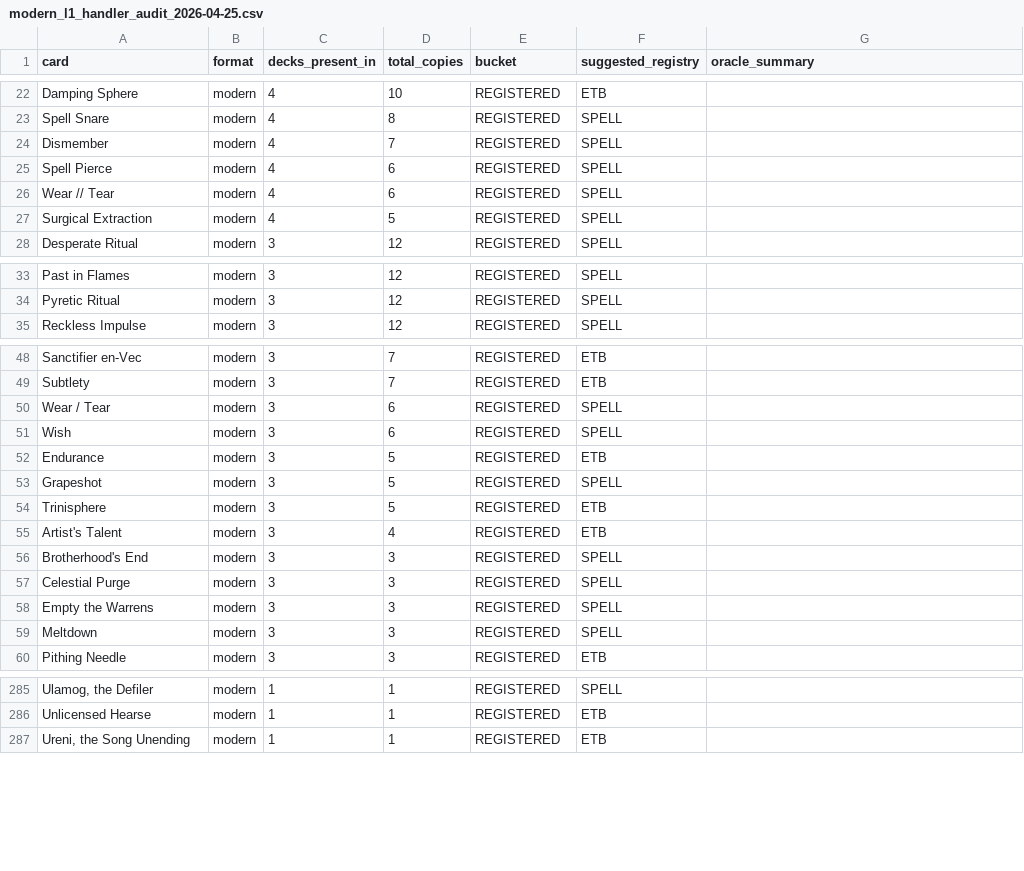
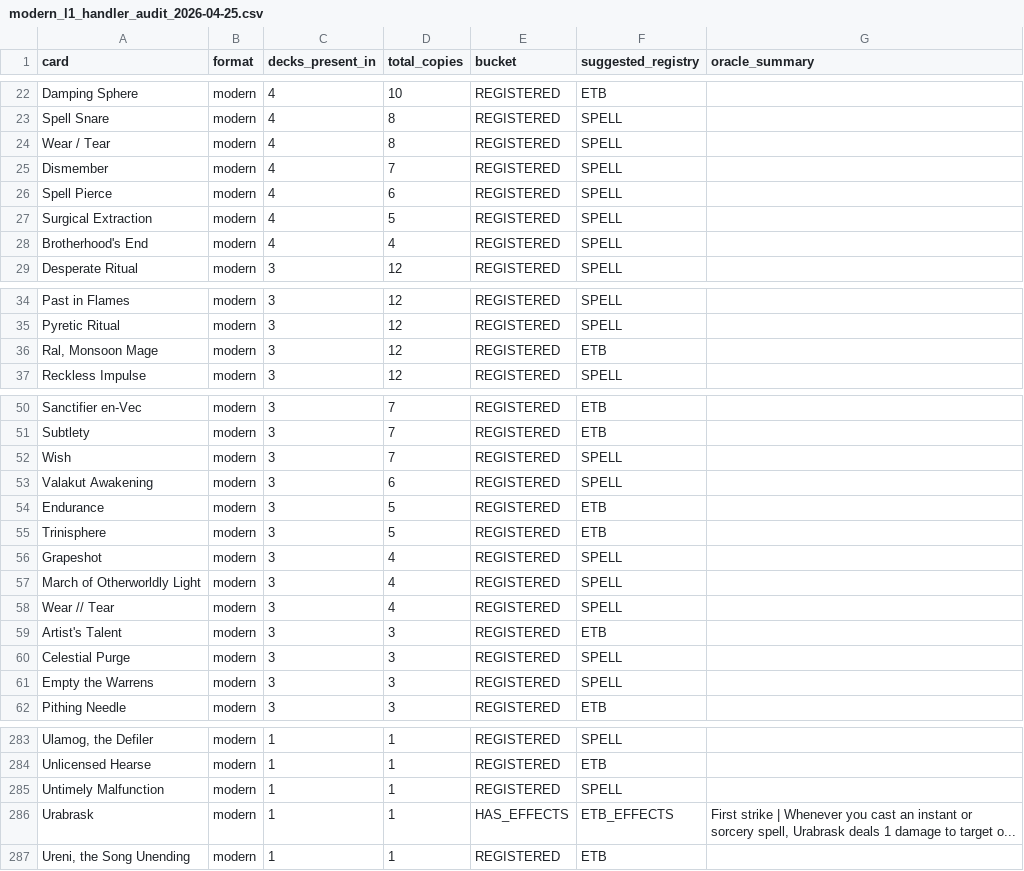
Before and after one commit to Zuxas/mtg-sim, a CSV file: data/modern_l1_handler_audit_2026-04-25.csv, drawn as a sheet; only a part is shown, gaps mark what is left out; removed rows and columns are numbered as before the commit, all else as after; the diff covers the shown part only; the diff names each change by its address in the sheet, - before the commit and + after, or states it on an @@ line.

```diff
--- a/data/modern_l1_handler_audit_2026-04-25.csv
+++ b/data/modern_l1_handler_audit_2026-04-25.csv
+row 24: Wear / Tear | modern | 4 | 8 | REGISTERED | SPELL
-row 26: Wear // Tear | modern | 4 | 6 | REGISTERED | SPELL
+row 28: Brotherhood's End | modern | 4 | 4 | REGISTERED | SPELL
+row 36: Ral, Monsoon Mage | modern | 3 | 12 | REGISTERED | ETB
-row 50: Wear / Tear | modern | 3 | 6 | REGISTERED | SPELL
-D52 (total_copies): 6
+D52 (total_copies): 7
+row 53: Valakut Awakening | modern | 3 | 6 | REGISTERED | SPELL
-row 53: Grapeshot | modern | 3 | 5 | REGISTERED | SPELL
+row 56: Grapeshot | modern | 3 | 4 | REGISTERED | SPELL
+row 57: March of Otherworldly Light | modern | 3 | 4 | REGISTERED | SPELL
+row 58: Wear // Tear | modern | 3 | 4 | REGISTERED | SPELL
-D59 (total_copies): 4
+D59 (total_copies): 3
-row 56: Brotherhood's End | modern | 3 | 3 | REGISTERED | SPELL
-row 59: Meltdown | modern | 3 | 3 | REGISTERED | SPELL
+row 285: Untimely Malfunction | modern | 1 | 1 | REGISTERED | SPELL
+row 286: Urabrask | modern | 1 | 1 | HAS_EFFECTS | ETB_EFFECTS | First strike | Whenever you cast an instant or sorcery spell, Urabrask deals 1 damage to target o...
```
Also changed, not shown: 3 added rows, 7 removed rows and 6 edited cells elsewhere in this file, data/apl_coverage_audit_2026-04-25.csv, data/standard_l1_handler_audit_2026-04-25.csv, 6 other files.
